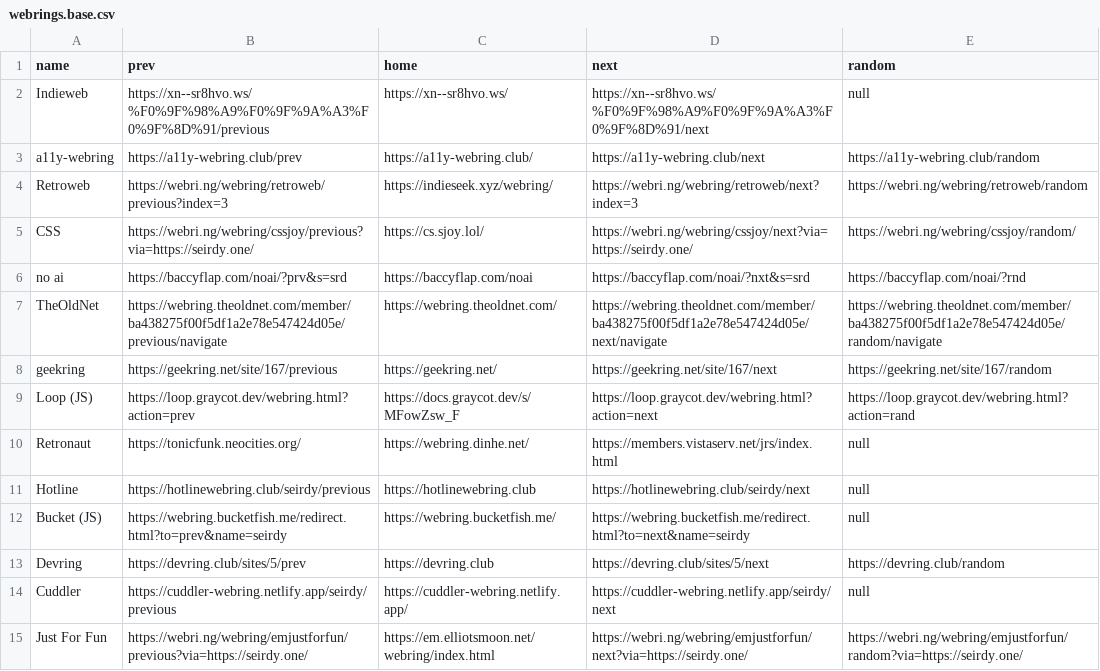
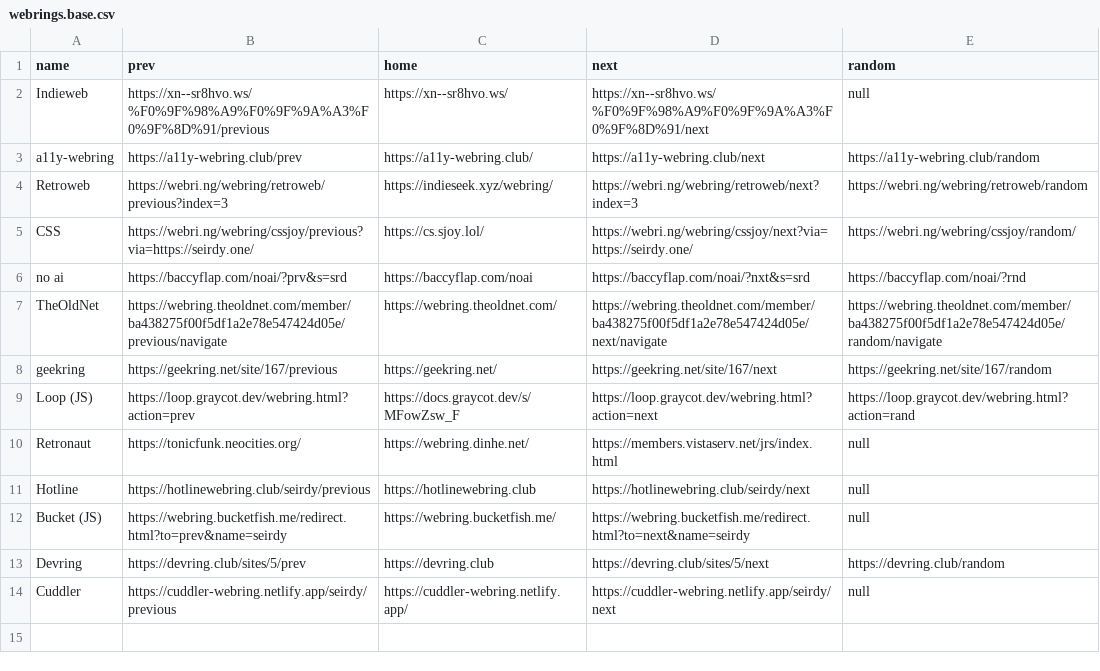
Before and after one commit to Seirdy/seirdy.one, a CSV file: csv/webrings.base.csv, drawn as a sheet.

Commit message:
Leave JFF webring
Webring home page is down

```diff
--- a/csv/webrings.base.csv
+++ b/csv/webrings.base.csv
@@ -14,2 +14 @@ Devring,https://devring.club/sites/5/prev,https://devring.club,https://devring.c
 Cuddler,https://cuddler-webring.netlify.app/seirdy/previous,https://cuddler-webring.netlify.app/,https://cuddler-webring.netlify.app/seirdy/next,null
-Just For Fun,https://webri.ng/webring/emjustforfun/previous?via=https://seirdy.one/,https://em.elliotsmoon.net/webring/index.html,https://webri.ng/webring/emjustforfun/next?via=https://seirdy.one/,https://webri.ng/webring/emjustforfun/random?via=https://seirdy.one/
```
